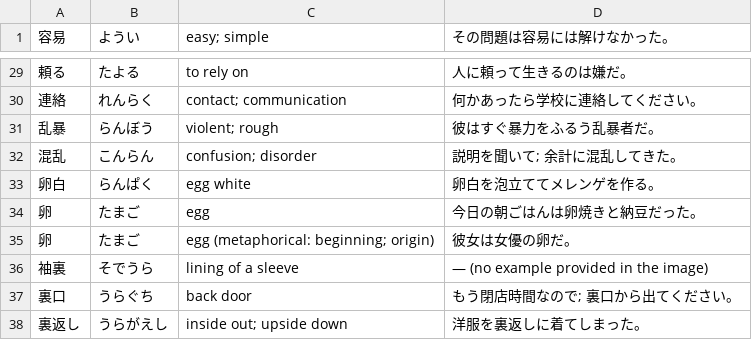
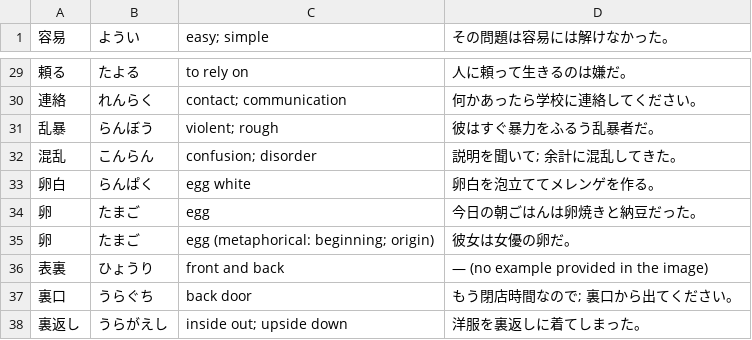
Before and after one commit to brleude-221/kanji-flashcards, a CSV file: csv/漢字56-60.csv, drawn as a sheet; only a part is shown, gaps mark what is left out; removed rows and columns are numbered as before the commit, all else as after; the diff names each change by its address in the sheet, - before the commit and + after, or states it on an @@ line.

Commit message:
update kanji 56-60

```diff
--- a/csv/漢字56-60.csv
+++ b/csv/漢字56-60.csv
-row 36: 袖裏 | そでうら | lining of a sleeve | — (no example provided in the image)
+row 36: 表裏 | ひょうり | front and back | — (no example provided in the image)
```
